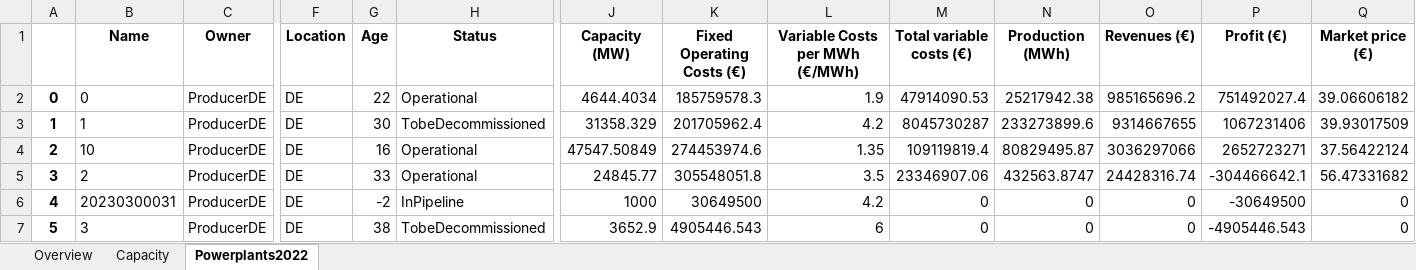
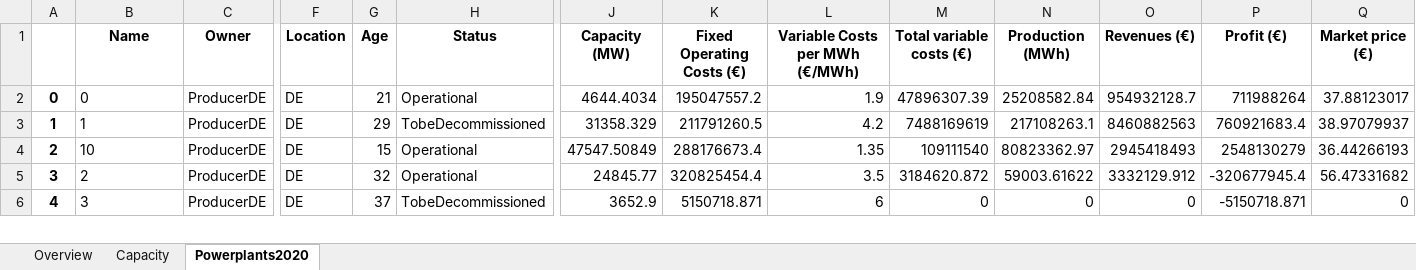
Before and after one commit to TradeRES/toolbox-amiris-emlab, an Excel workbook: emlabpy/Yearly_results.xlsx, sheet Powerplants2020, drawn as a sheet; only a part is shown, gaps mark what is left out; values as stored, in another font and other column widths than the file's, no borders; removed rows and columns are numbered as before the commit, all else as after; rows hold the shown columns only; the diff covers the shown part only; the diff names each change by its address in the sheet, - before the commit and + after, or states it on an @@ line.

```diff
--- a/emlabpy/Yearly_results.xlsx (sheet Powerplants2020)
+++ b/emlabpy/Yearly_results.xlsx (sheet Powerplants2020)
-sheet tab: Powerplants2022
+sheet tab: Powerplants2020
-G2 (Age): 22
+G2 (Age): 21
-K2 (Fixed Operating Costs (€)): 185759578.3
+K2 (Fixed Operating Costs (€)): 195047557.2
-M2 (Total variable costs (€)): 47914090.53
+M2 (Total variable costs (€)): 47896307.39
-N2 (Production (MWh)): 25217942.38
+N2 (Production (MWh)): 25208582.84
-O2 (Revenues (€)): 985165696.2
+O2 (Revenues (€)): 954932128.7
-P2 (Profit (€)): 751492027.4
+P2 (Profit (€)): 711988264
-Q2 (Market price (€)): 39.06606182
+Q2 (Market price (€)): 37.88123017
-G3 (Age): 30
+G3 (Age): 29
-K3 (Fixed Operating Costs (€)): 201705962.4
+K3 (Fixed Operating Costs (€)): 211791260.5
-M3 (Total variable costs (€)): 8045730287
+M3 (Total variable costs (€)): 7488169619
-N3 (Production (MWh)): 233273899.6
+N3 (Production (MWh)): 217108263.1
-O3 (Revenues (€)): 9314667655
+O3 (Revenues (€)): 8460882563
-P3 (Profit (€)): 1067231406
+P3 (Profit (€)): 760921683.4
-Q3 (Market price (€)): 39.93017509
+Q3 (Market price (€)): 38.97079937
-G4 (Age): 16
+G4 (Age): 15
-K4 (Fixed Operating Costs (€)): 274453974.6
+K4 (Fixed Operating Costs (€)): 288176673.4
-M4 (Total variable costs (€)): 109119819.4
+M4 (Total variable costs (€)): 109111540
-N4 (Production (MWh)): 80829495.87
+N4 (Production (MWh)): 80823362.97
-O4 (Revenues (€)): 3036297066
+O4 (Revenues (€)): 2945418493
-P4 (Profit (€)): 2652723271
+P4 (Profit (€)): 2548130279
-Q4 (Market price (€)): 37.56422124
+Q4 (Market price (€)): 36.44266193
-G5 (Age): 33
+G5 (Age): 32
-K5 (Fixed Operating Costs (€)): 305548051.8
+K5 (Fixed Operating Costs (€)): 320825454.4
-M5 (Total variable costs (€)): 23346907.06
+M5 (Total variable costs (€)): 3184620.872
-N5 (Production (MWh)): 432563.8747
+N5 (Production (MWh)): 59003.61622
-O5 (Revenues (€)): 24428316.74
+O5 (Revenues (€)): 3332129.912
-P5 (Profit (€)): -304466642.1
+P5 (Profit (€)): -320677945.4
-row 6: 4 | 20230300031 | ProducerDE | DE | -2 | InPipeline | 1000 | 30649500 | 4.2 | 0 | 0 | 0 | -30649500 | 0
@@ column A renumbered from row 6 down @@
-G6 (Age): 38
+G6 (Age): 37
-K6 (Fixed Operating Costs (€)): 4905446.543
+K6 (Fixed Operating Costs (€)): 5150718.871
-P6 (Profit (€)): -4905446.543
+P6 (Profit (€)): -5150718.871
```
Also changed, not shown: 39 edited cells elsewhere in this sheet, sheet Capacity, sheet Overview, amiris_workflow/amiris_data_structure.xlsx, 13 other files.
